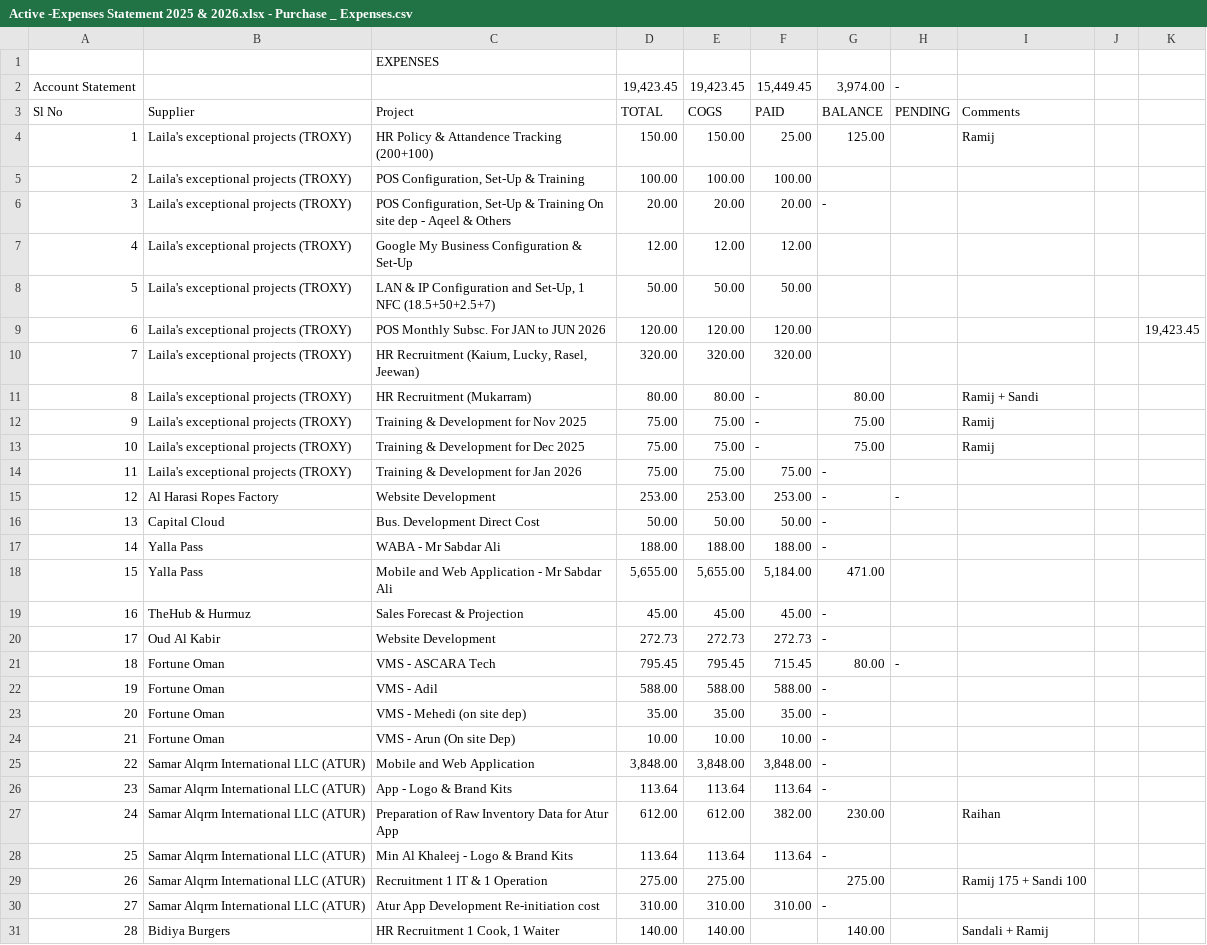
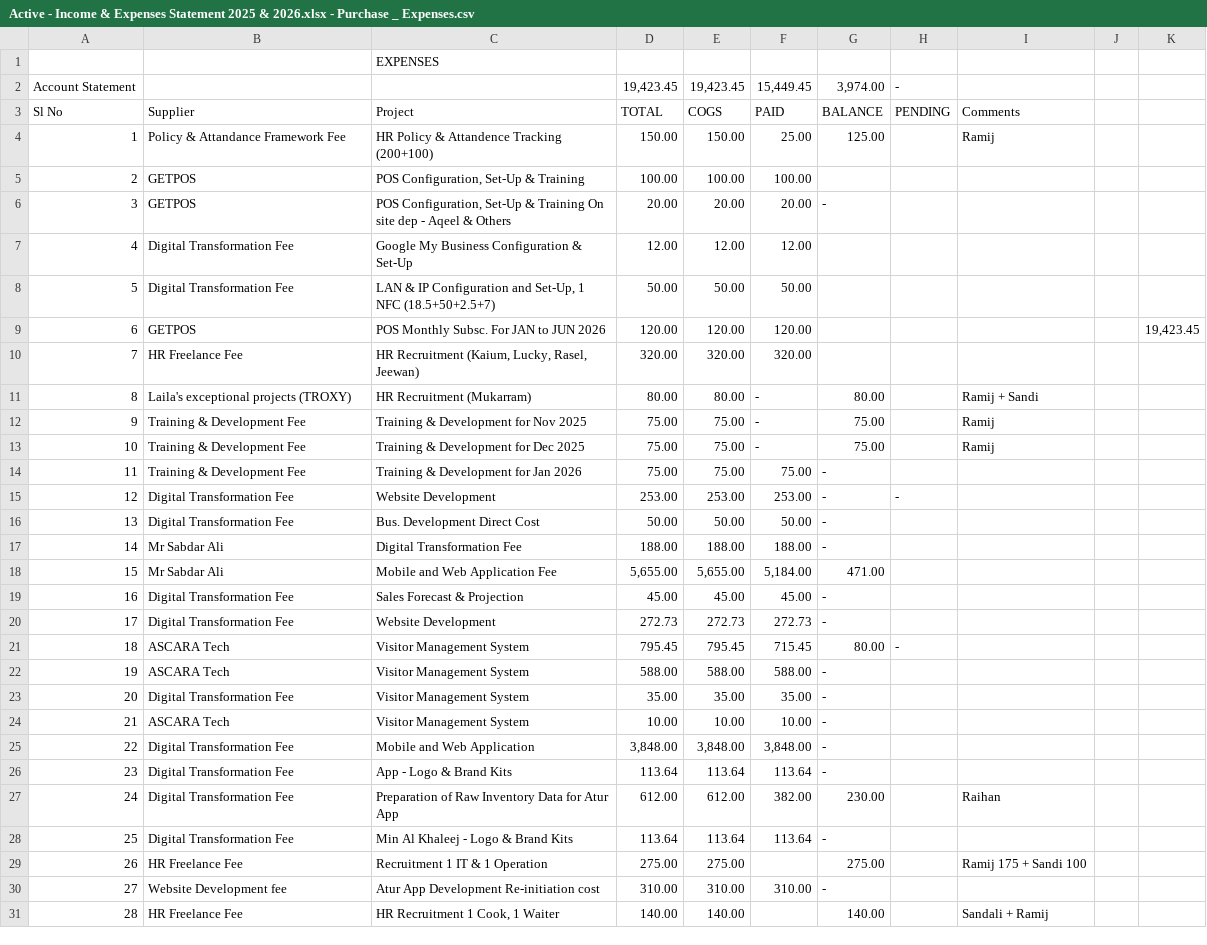
Before and after one commit to ahmvstudio-wq/TadbeerAccountingTool, a CSV file: public/Active - Income & Expenses Statement 2025 & 2026.xlsx - Purchase _ Expenses.csv (was public/Active -Expenses Statement 2025 & 2026.xlsx - Purchase _ Expenses.csv), drawn as a sheet; only a part is shown; the diff covers the shown part only; the diff names each change by its address in the sheet, - before the commit and + after, or states it on an @@ line.

```diff
--- a/public/Active -Expenses Statement 2025 & 2026.xlsx - Purchase _ Expenses.csv
+++ b/public/Active - Income & Expenses Statement 2025 & 2026.xlsx - Purchase _ Expenses.csv
-B4: Laila's exceptional projects (TROXY)
+B4: Policy & Attandance Framework Fee
-B5:B6: Laila's exceptional projects (TROXY)
+B5:B6: GETPOS
-B7:B8: Laila's exceptional projects (TROXY)
+B7:B8: Digital Transformation Fee
-B9: Laila's exceptional projects (TROXY)
+B9: GETPOS
-B10: Laila's exceptional projects (TROXY)
+B10: HR Freelance Fee
-B12:B14: Laila's exceptional projects (TROXY)
+B12:B14: Training & Development Fee
-B15: Al Harasi Ropes Factory
+B15: Digital Transformation Fee
-B16: Capital Cloud
+B16: Digital Transformation Fee
-B17:B18: Yalla Pass
+B17:B18: Mr Sabdar Ali
-C17: WABA - Mr Sabdar Ali
+C17: Digital Transformation Fee
-C18: Mobile and Web Application - Mr Sabdar Ali
+C18: Mobile and Web Application Fee
-B19: TheHub & Hurmuz
+B19: Digital Transformation Fee
-B20: Oud Al Kabir
+B20: Digital Transformation Fee
-B21:B22: Fortune Oman
+B21:B22: ASCARA Tech
-C21: VMS - ASCARA Tech
+C21: Visitor Management System
-C22: VMS - Adil
+C22: Visitor Management System
-B23: Fortune Oman
+B23: Digital Transformation Fee
-C23: VMS - Mehedi (on site dep)
+C23: Visitor Management System
-B24: Fortune Oman
+B24: ASCARA Tech
-C24: VMS - Arun (On site Dep)
+C24: Visitor Management System
-B25:B28: Samar Alqrm International LLC (ATUR)
+B25:B28: Digital Transformation Fee
-B29: Samar Alqrm International LLC (ATUR)
+B29: HR Freelance Fee
-B30: Samar Alqrm International LLC (ATUR)
+B30: Website Development fee
-B31: Bidiya Burgers
+B31: HR Freelance Fee
```
Also changed, not shown: 20 edited cells elsewhere in this file, public/Invoices format-TTT 2025 & 2026.xlsx - MASTER.csv, 27 other files.
